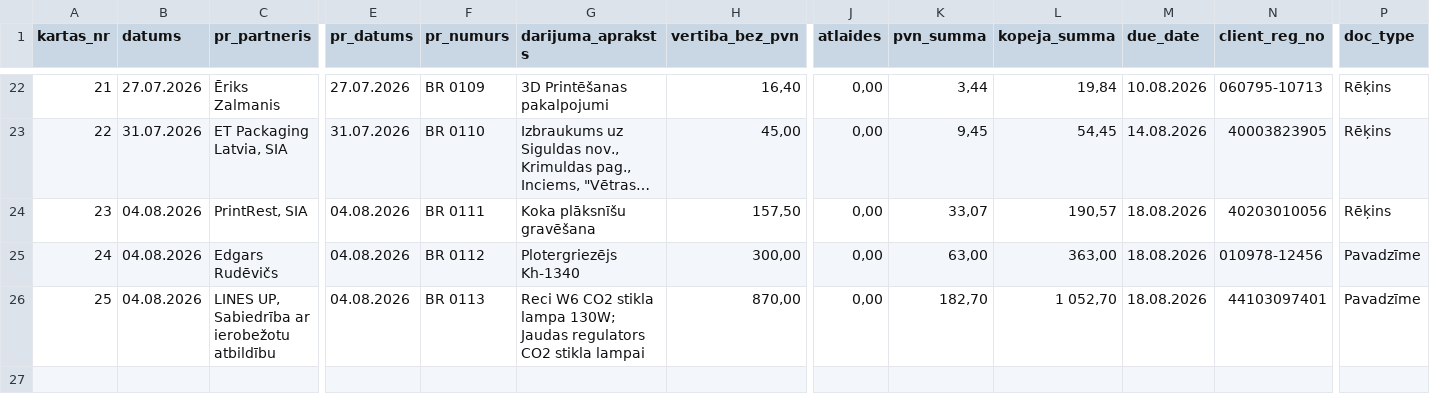
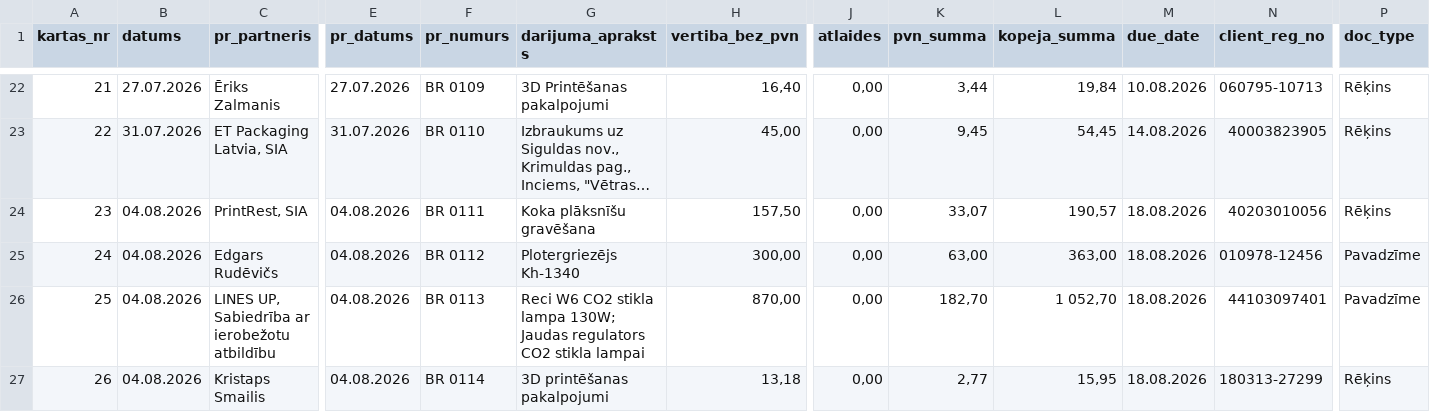
Before and after one commit to Andzhss/OnlinePavadzimes, a CSV file: OnlinePavadzimes/invoice_history.csv, drawn as a sheet; only a part is shown, gaps mark what is left out; long unchanged cells end in …; rows hold the shown columns only; the diff names each change by its address in the sheet, - before the commit and + after, or states it on an @@ line.

Commit message:
Pievieno BR 0114

```diff
--- a/OnlinePavadzimes/invoice_history.csv
+++ b/OnlinePavadzimes/invoice_history.csv
+row 27: 26 | 04.08.2026 | Kristaps Smailis | 04.08.2026 | BR 0114 | 3D printēšanas pakalpojumi | 13,18 | 0,00 | 2,77 | 15,95 | 18.08.2026 | 180313-27299 | Rēķins
```
